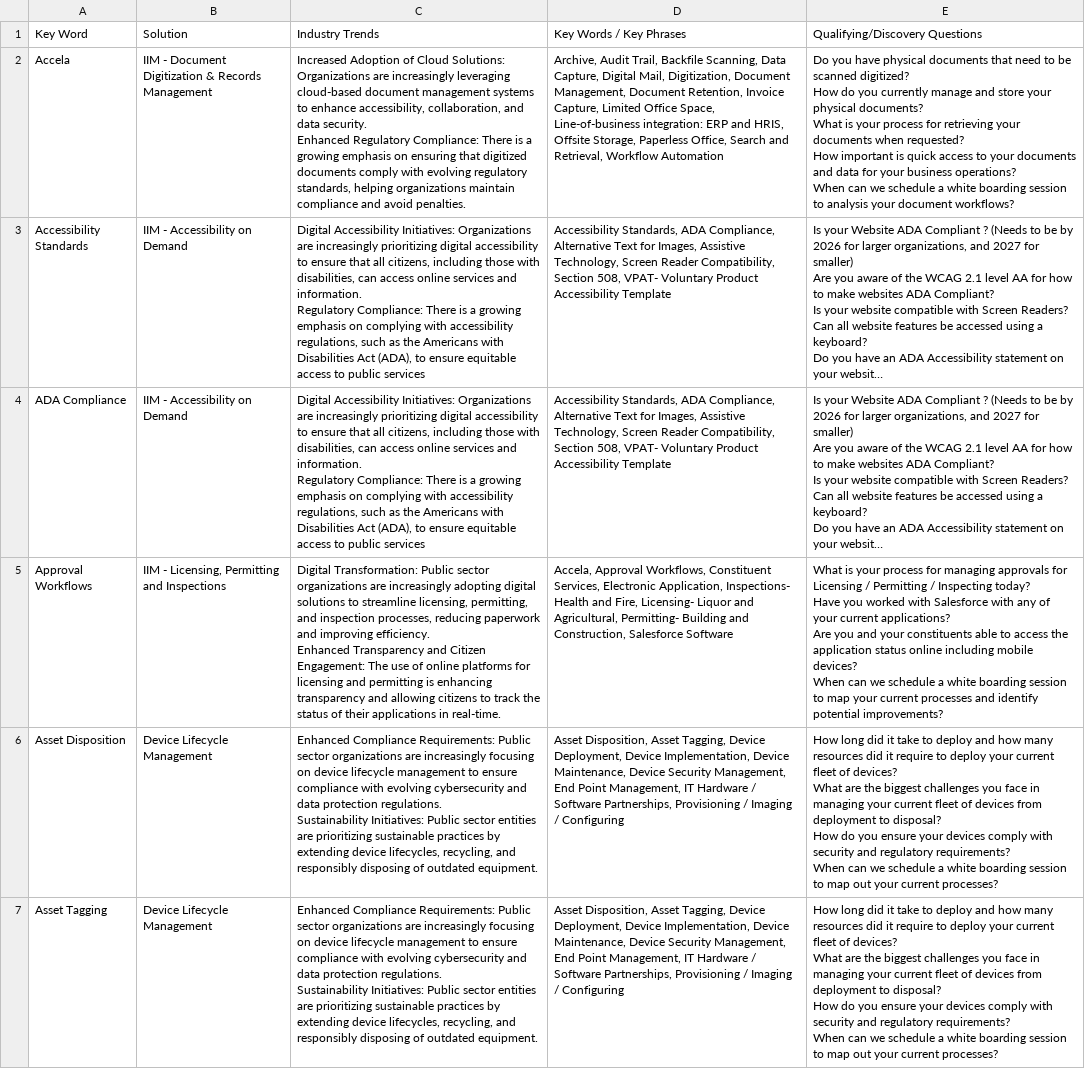
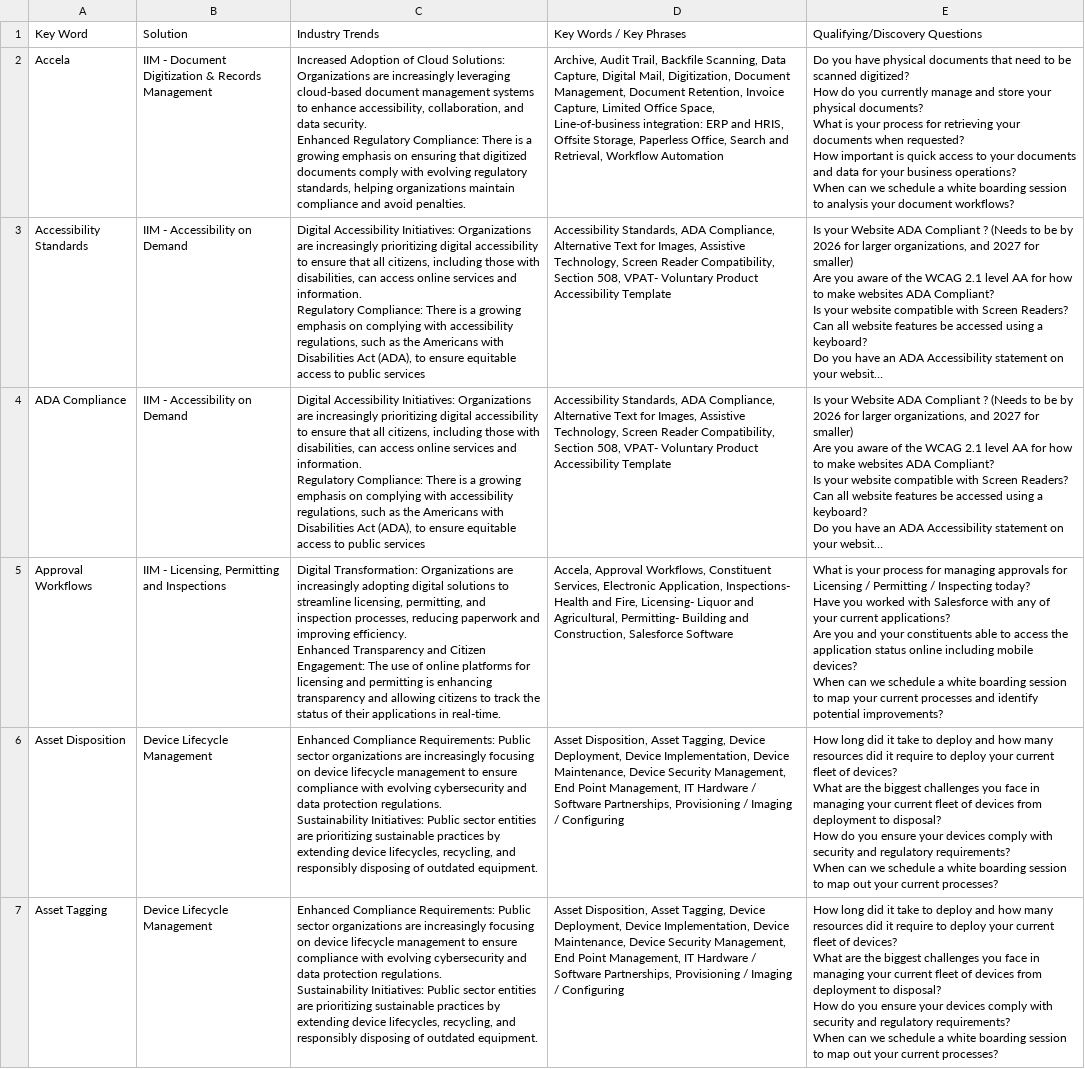
Before and after one commit to BradleyAPierce/keywords_and_solutions, a CSV file: csv-files/key-words-detailscsv.csv, drawn as a sheet; only a part is shown; long unchanged cells end in …; the diff covers the shown part only; the diff names each change by its address in the sheet, - before the commit and + after, or states it on an @@ line.

Commit message:
Refactor digital transformation descriptions for clarity and consistency in licensing and permitting sections

```diff
--- a/csv-files/key-words-detailscsv.csv
+++ b/csv-files/key-words-detailscsv.csv
-C5: Digital Transformation: Public sector organizations are increasingly…
+C5: Digital Transformation: Organizations are increasingly…
```
Also changed, not shown: 6 edited cells elsewhere in this file.
